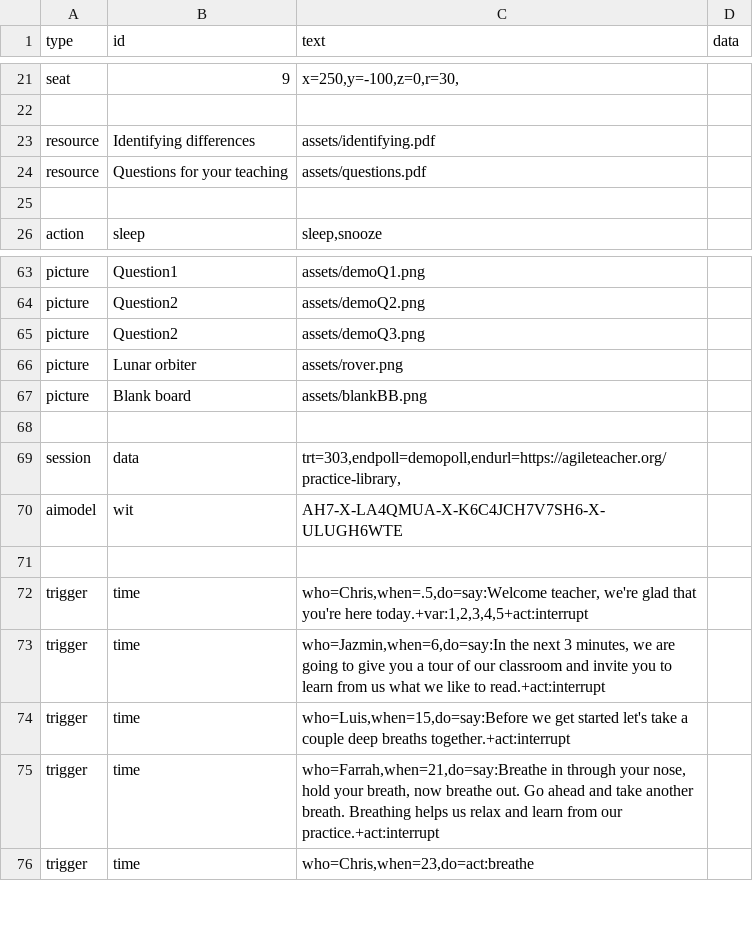
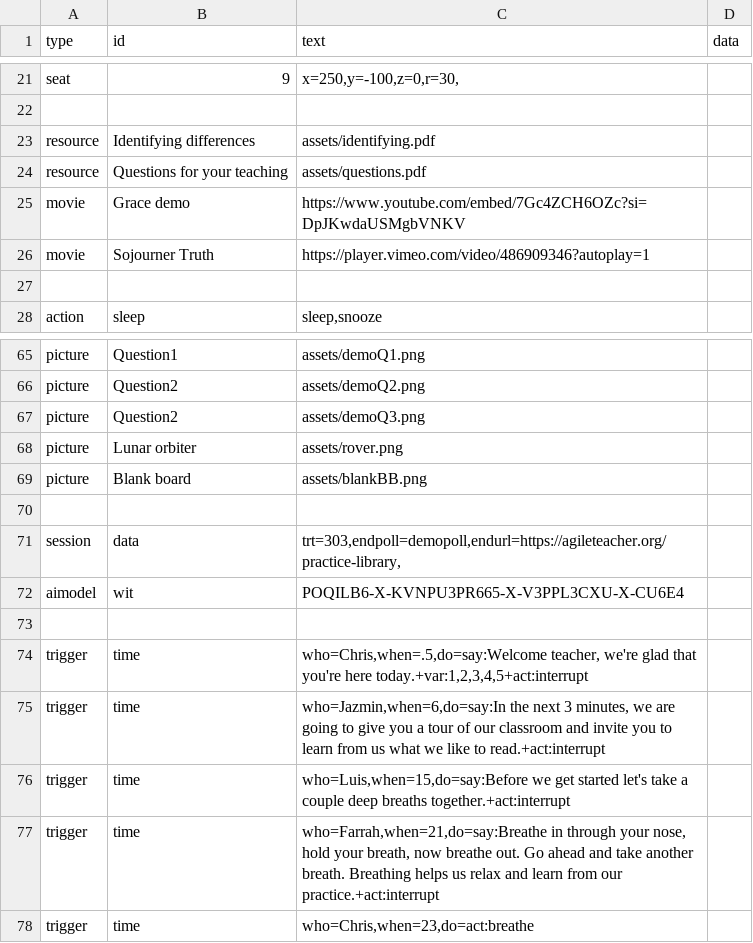
Before and after one commit to bferster/liza, a CSV file: data/config-2.csv, drawn as a sheet; only a part is shown, gaps mark what is left out.

Commit message:
movies

```diff
--- a/data/config-2.csv
+++ b/data/config-2.csv
@@ -24,2 +24,4 @@ resource,Identifying differences,assets/identifying.pdf
 resource,Questions for your teaching,assets/questions.pdf
+movie,Grace demo,https://www.youtube.com/embed/7Gc4ZCH6OZc?si=DpJKwdaUSMgbVNKV
+movie,Sojourner Truth,https://player.vimeo.com/video/486909346?autoplay=1
 
@@ -69,3 +71,3 @@ picture,Blank board,assets/blankBB.png
 session,data,"trt=303,endpoll=demopoll,endurl=https://agileteacher.org/practice-library,"
-aimodel,wit,AH7-X-LA4QMUA-X-K6C4JCH7V7SH6-X-ULUGH6WTE
+aimodel,wit,POQILB6-X-KVNPU3PR665-X-V3PPL3CXU-X-CU6E4
 
```
Also changed, not shown: data/responses-2.csv, 6 other files.
